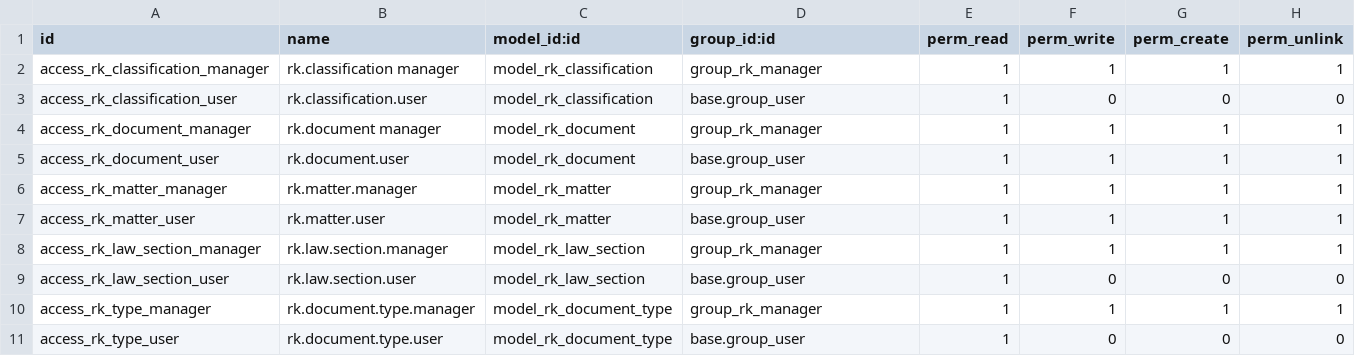
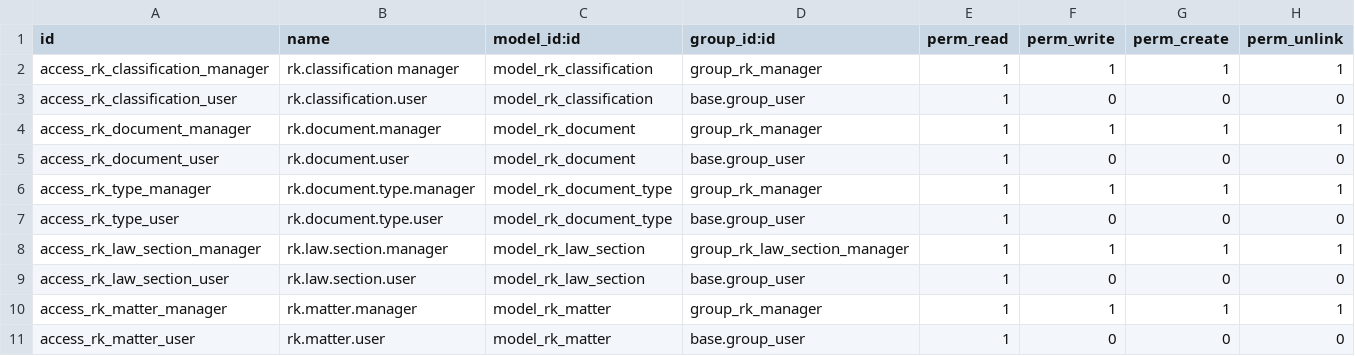
Before and after one commit to vertelab/odoo-record-keeping, a CSV file: record_keeping/security/ir.model.access.csv, drawn as a sheet.

Commit message:
record_keeping updated groups and translations

```diff
--- a/record_keeping/security/ir.model.access.csv
+++ b/record_keeping/security/ir.model.access.csv
@@ -3,9 +3,9 @@ access_rk_classification_manager,rk.classification manager,model_rk_classificati
 access_rk_classification_user,rk.classification.user,model_rk_classification,base.group_user,1,0,0,0
-access_rk_document_manager,rk.document manager,model_rk_document,group_rk_manager,1,1,1,1
-access_rk_document_user,rk.document.user,model_rk_document,base.group_user,1,1,1,1
-access_rk_matter_manager,rk.matter.manager,model_rk_matter,group_rk_manager,1,1,1,1
-access_rk_matter_user,rk.matter.user,model_rk_matter,base.group_user,1,1,1,1
-access_rk_law_section_manager,rk.law.section.manager,model_rk_law_section,group_rk_manager,1,1,1,1
-access_rk_law_section_user,rk.law.section.user,model_rk_law_section,base.group_user,1,0,0,0
+access_rk_document_manager,rk.document.manager,model_rk_document,group_rk_manager,1,1,1,1
+access_rk_document_user,rk.document.user,model_rk_document,base.group_user,1,0,0,0
 access_rk_type_manager,rk.document.type.manager,model_rk_document_type,group_rk_manager,1,1,1,1
 access_rk_type_user,rk.document.type.user,model_rk_document_type,base.group_user,1,0,0,0
+access_rk_law_section_manager,rk.law.section.manager,model_rk_law_section,group_rk_law_section_manager,1,1,1,1
+access_rk_law_section_user,rk.law.section.user,model_rk_law_section,base.group_user,1,0,0,0
+access_rk_matter_manager,rk.matter.manager,model_rk_matter,group_rk_manager,1,1,1,1
+access_rk_matter_user,rk.matter.user,model_rk_matter,base.group_user,1,0,0,0
```
Also changed, not shown: 3 other files.
